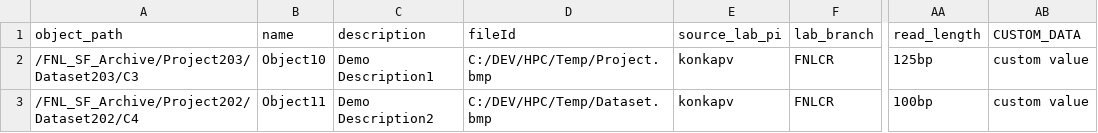
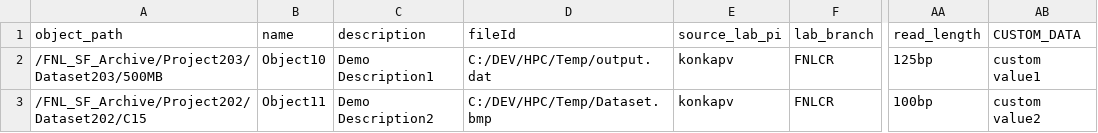
Before and after one commit to CBIIT/HPC_DME_APIs, a CSV file: src/hpc/hpc-irods-client/samples/Batch_Upload_Input_File_Object_Cleversafe.csv, drawn as a sheet; only a part is shown, gaps mark what is left out; the diff names each change by its address in the sheet, - before the commit and + after, or states it on an @@ line.

```diff
--- a/src/hpc/hpc-irods-client/samples/Batch_Upload_Input_File_Object_Cleversafe.csv
+++ b/src/hpc/hpc-irods-client/samples/Batch_Upload_Input_File_Object_Cleversafe.csv
-A2 (object_path): /FNL_SF_Archive/Project203/Dataset203/C3
+A2 (object_path): /FNL_SF_Archive/Project203/Dataset203/500MB
-D2 (fileId): C:/DEV/HPC/Temp/Project.bmp
+D2 (fileId): C:/DEV/HPC/Temp/output.dat
-AB2 (CUSTOM_DATA): custom value
+AB2 (CUSTOM_DATA): custom value1
-A3 (object_path): /FNL_SF_Archive/Project202/Dataset202/C4
+A3 (object_path): /FNL_SF_Archive/Project202/Dataset202/C15
-AB3 (CUSTOM_DATA): custom value
+AB3 (CUSTOM_DATA): custom value2
```
Also changed, not shown: 12 other files.
